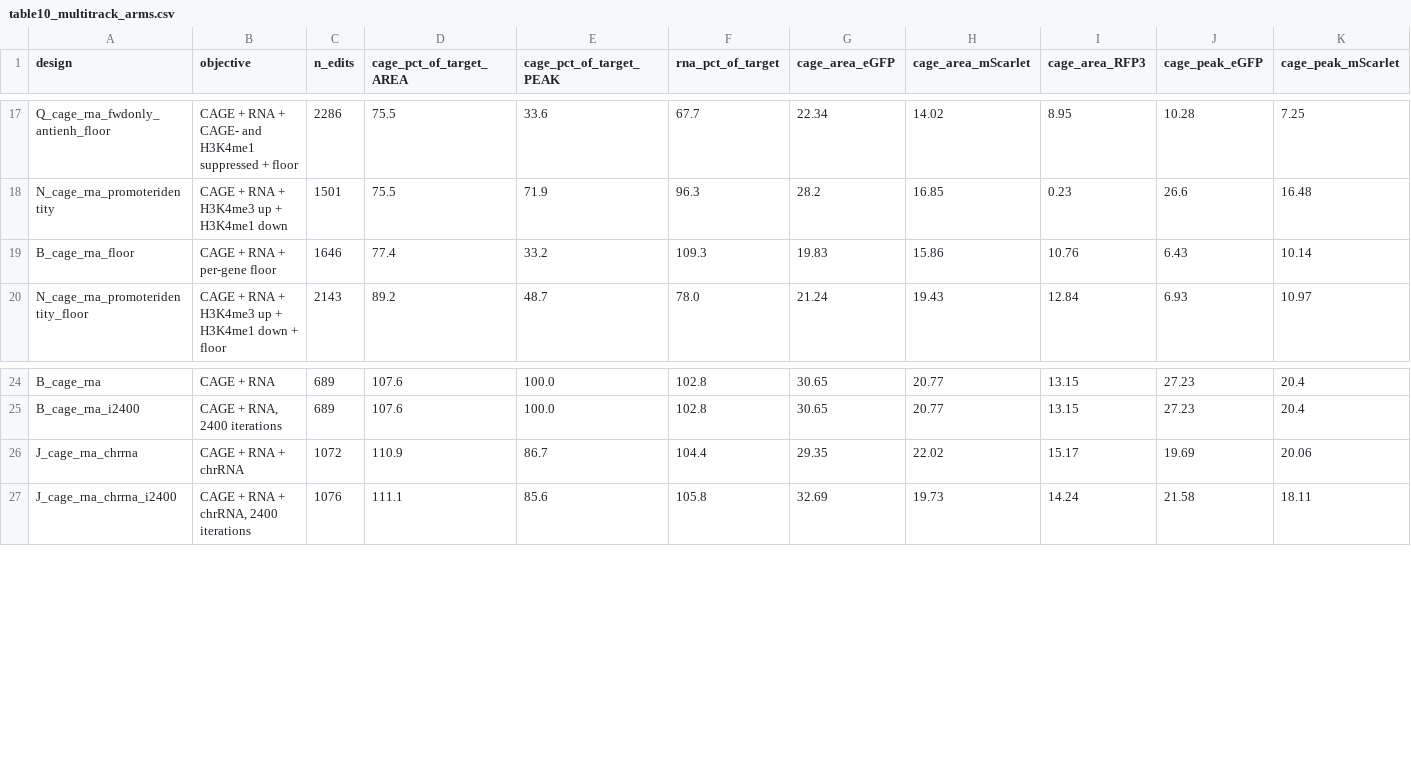
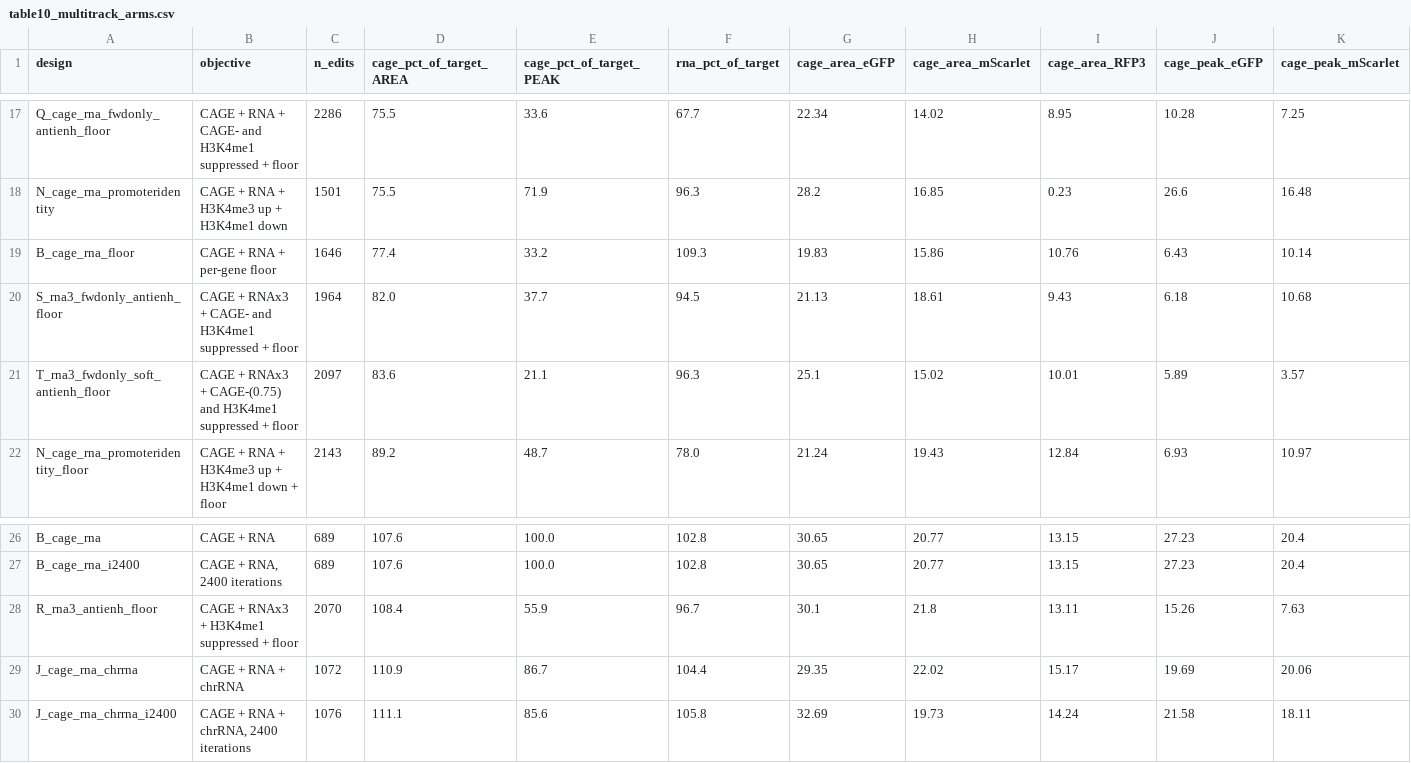
Before and after one commit to AdviktheGreat/cage-necessity, a CSV file: data/tables/table10_multitrack_arms.csv, drawn as a sheet; only a part is shown, gaps mark what is left out; rows hold the shown columns only; the diff names each change by its address in the sheet, - before the commit and + after, or states it on an @@ line.

Commit message:
Arm R reaches 4 of 5 criteria and beats the lab's design on the ladder and chromatin
With the per-gene floor in place, tests whether the remaining properties can be
bought by weighting. Adding terms had made RNA fall monotonically from 98.2% to
54.3%; upweighting RNA threefold shows that was a weighting choice, not a ceiling.

  objective                           CAGE%  RNA%  me3/me1  minOI  criteria
  H3K4me1 suppressed + floor           99.1  72.9    10.07  0.601  3/5
  same + RNAx3  (arm R)               108.4  87.4     7.31  0.782  4/5

Arm R is the best design here. Against the lab's final it wins on the expression
ladder (30.10 / 21.80 / 13.11 against a 28/20/12 target, versus final's
31.57 / 14.71 / 20.96 which undershoots mScarlet by 26% and overshoots TagBFP by
75%), wins on promoter chromatin (7.31 against 3.60), and uses 839 fewer edits
(2,070 against 2,909). It loses on directionality (0.782 against 0.991), RNA
(87.4% against 131.6%) and accessibility.

Also establishes that the weight space is not smooth. Arm R misses the
directionality threshold by 0.018; arm S clears it by adding CAGE- at weight 2.0
but drops CAGE to 82.0%. Interpolating with weight 0.75 (arm T) gives minOI 0.585,
worse than both endpoints, and loses the CAGE magnitude too. Directionality is
non-monotonic in the weight: 0.782 at 0.00, 0.585 at 0.75, 0.825 at 2.00. Each
weighting lands in a different basin, so a grid search should not assume
neighbouring weights give neighbouring designs.

Across 31 designs and 24 objective variants the lab's final remains the only one
meeting all five criteria, and why is still unexplained. But the shape of the
claim has changed twice: "the short arms beat the lab's design" was retracted in
correction 9, "nothing here can be made promoter-like" was retracted in
correction 15, and the current statement is that one design reaches 4 of 5 and
beats final on two of the five axes.

Co-authored-by: factory-droid[bot] <138933559+factory-droid[bot]@users.noreply.github.com>

```diff
--- a/data/tables/table10_multitrack_arms.csv
+++ b/data/tables/table10_multitrack_arms.csv
+row 20: S_rna3_fwdonly_antienh_floor | CAGE + RNAx3 + CAGE- and H3K4me1 suppressed + floor | 1964 | 82.0 | 37.7 | 94.5 | 21.13 | 18.61 | 9.43 | 6.18 | 10.68
+row 21: T_rna3_fwdonly_soft_antienh_floor | CAGE + RNAx3 + CAGE-(0.75) and H3K4me1 suppressed + floor | 2097 | 83.6 | 21.1 | 96.3 | 25.1 | 15.02 | 10.01 | 5.89 | 3.57
+row 28: R_rna3_antienh_floor | CAGE + RNAx3 + H3K4me1 suppressed + floor | 2070 | 108.4 | 55.9 | 96.7 | 30.1 | 21.8 | 13.11 | 15.26 | 7.63
```
Also changed, not shown: 7 other files.
